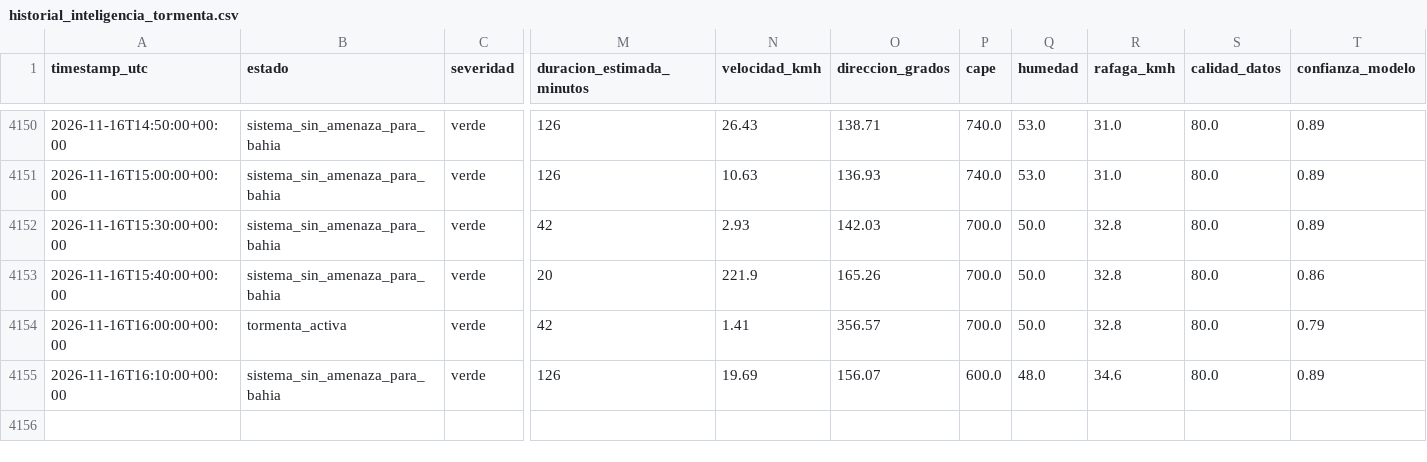
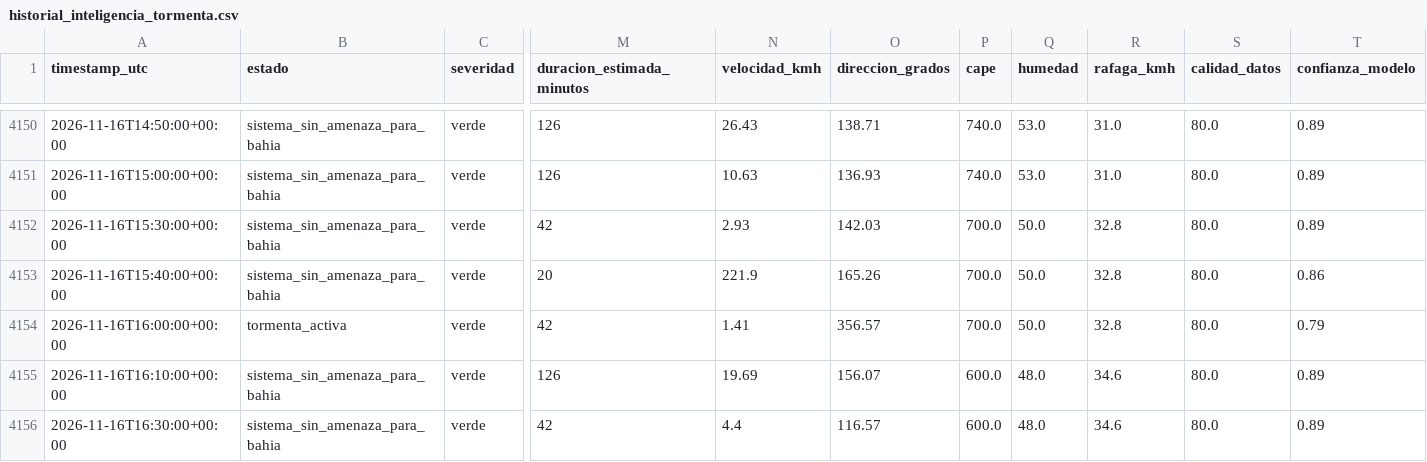
Before and after one commit to lucas12839/Clima-ar, a CSV file: data/ia/historial_inteligencia_tormenta.csv, drawn as a sheet; only a part is shown, gaps mark what is left out; rows hold the shown columns only; the diff names each change by its address in the sheet, - before the commit and + after, or states it on an @@ line.

```diff
--- a/data/ia/historial_inteligencia_tormenta.csv
+++ b/data/ia/historial_inteligencia_tormenta.csv
+row 4156: 2026-11-16T16:30:00+00:00 | sistema_sin_amenaza_para_bahia | verde | 42 | 4.4 | 116.57 | 600.0 | 48.0 | 34.6 | 80.0 | 0.89
```
Also changed, not shown: data/ia/historial_meteorologico.csv, data/radar/radar_features_rma10.csv, 16 other files.
